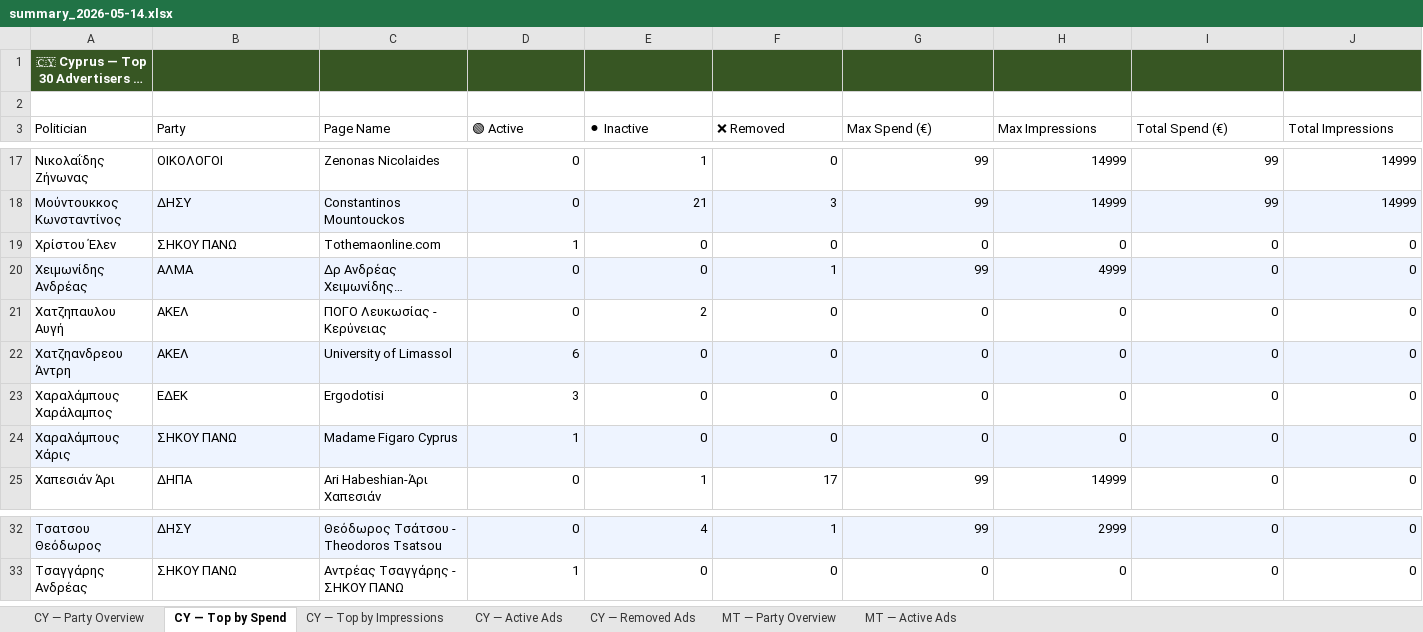
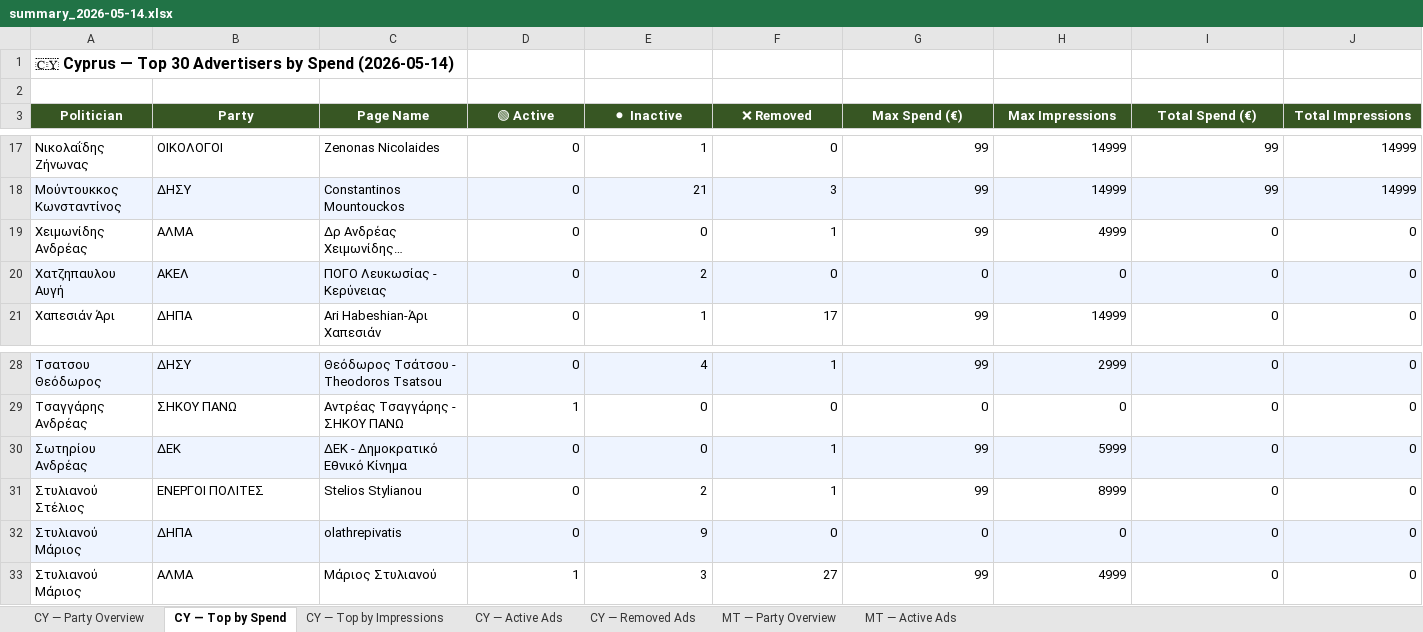
Before and after one commit to militzis/malta-ads-monitor, an Excel workbook: summary_2026-05-14.xlsx, sheet CY — Top by Spend, drawn as a sheet; only a part is shown, gaps mark what is left out; long unchanged cells end in …; values as stored, in another font and other column widths than the file's, no borders; removed rows and columns are numbered as before the commit, all else as after; the diff names each change by its address in the sheet, - before the commit and + after, or states it on an @@ line.

```diff
--- a/summary_2026-05-14.xlsx (sheet CY — Top by Spend)
+++ b/summary_2026-05-14.xlsx (sheet CY — Top by Spend)
-A1:J1 fill: #375623
+A1:J1 fill: none
@@ A1 text colour: #FFFFFF → black, text size: larger, alignment: center → left @@
@@ A3:J3 fill: none → #375623, bold: off → on, text colour: black → #FFFFFF, alignment: left → center @@
-row 19: Χρίστου Έλεν | ΣΗΚΟΥ ΠΑΝΩ | Tothemaonline.com | 1 | 0 | 0 | 0 | 0 | 0 | 0
-A19:J19 fill: #EEF4FF
+A19:J19 fill: none
-A20:J20 fill: none
+A20:J20 fill: #EEF4FF
-row 22: Χατζηανδρεου Άντρη | ΑΚΕΛ | University of Limassol | 6 | 0 | 0 | 0 | 0 | 0 | 0
-row 23: Χαραλάμπους Χαράλαμπος | ΕΔΕΚ | Ergodotisi | 3 | 0 | 0 | 0 | 0 | 0 | 0
-row 24: Χαραλάμπους Χάρις | ΣΗΚΟΥ ΠΑΝΩ | Madame Figaro Cyprus | 1 | 0 | 0 | 0 | 0 | 0 | 0
+row 30: Σωτηρίου Ανδρέας | ΔΕΚ | ΔΕΚ - Δημοκρατικό Εθνικό Κίνημα | 0 | 0 | 1 | 99 | 5999 | 0 | 0
+row 31: Στυλιανού Στέλιος | ΕΝΕΡΓΟΙ ΠΟΛΙΤΕΣ | Stelios Stylianou | 0 | 2 | 1 | 99 | 8999 | 0 | 0
+row 32: Στυλιανού Μάριος | ΔΗΠΑ | olathrepivatis | 0 | 9 | 0 | 0 | 0 | 0 | 0
+row 33: Στυλιανού Μάριος | ΑΛΜΑ | Μάριος Στυλιανού | 1 | 3 | 27 | 99 | 4999 | 0 | 0
```
Also changed, not shown: sheet CY — Active Ads, sheet CY — Top by Impressions, sheet CY — Removed Ads, sheet CY — Party Overview, sheet MT — Active Ads, sheet MT — Party Overview, 6 other files.
